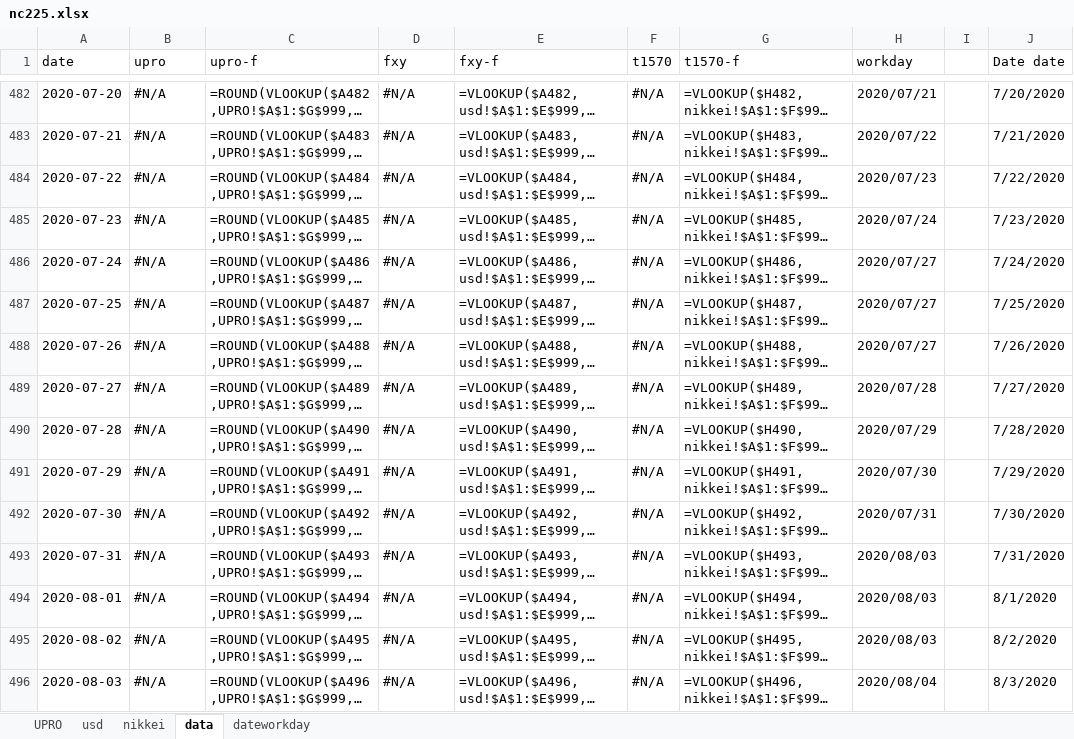
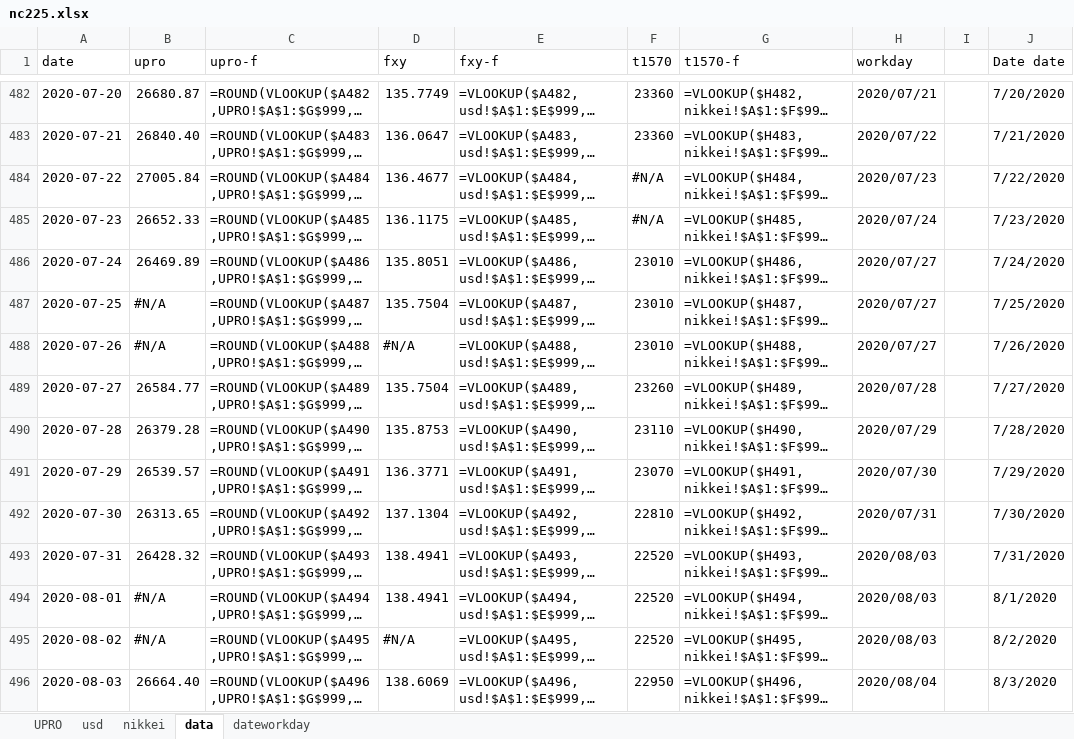
Before and after one commit to BEROCHLU/headless-scraping, an Excel workbook: xlsx/nc225.xlsx, sheet data, drawn as a sheet; only a part is shown, gaps mark what is left out; long unchanged cells end in …; values as stored, in another font and other column widths than the file's, no cell formats; formulas without a stored value are shown as written; the diff covers the shown part only; the diff names each change by its address in the sheet, - before the commit and + after, or states it on an @@ line.

```diff
--- a/xlsx/nc225.xlsx (sheet data)
+++ b/xlsx/nc225.xlsx (sheet data)
-B482 (upro): #N/A
+B482 (upro): 26680.87
-D482 (fxy): #N/A
+D482 (fxy): 135.7749
-F482:F483 (t1570): #N/A
+F482:F483 (t1570): 23360
-B483 (upro): #N/A
+B483 (upro): 26840.40
-D483 (fxy): #N/A
+D483 (fxy): 136.0647
-B484 (upro): #N/A
+B484 (upro): 27005.84
-D484 (fxy): #N/A
+D484 (fxy): 136.4677
-B485 (upro): #N/A
+B485 (upro): 26652.33
-D485 (fxy): #N/A
+D485 (fxy): 136.1175
-B486 (upro): #N/A
+B486 (upro): 26469.89
-D486 (fxy): #N/A
+D486 (fxy): 135.8051
-F486:F488 (t1570): #N/A
+F486:F488 (t1570): 23010
-D487 (fxy): #N/A
+D487 (fxy): 135.7504
-B489 (upro): #N/A
+B489 (upro): 26584.77
-D489 (fxy): #N/A
+D489 (fxy): 135.7504
-F489 (t1570): #N/A
+F489 (t1570): 23260
-B490 (upro): #N/A
+B490 (upro): 26379.28
-D490 (fxy): #N/A
+D490 (fxy): 135.8753
-F490 (t1570): #N/A
+F490 (t1570): 23110
-B491 (upro): #N/A
+B491 (upro): 26539.57
-D491 (fxy): #N/A
+D491 (fxy): 136.3771
-F491 (t1570): #N/A
+F491 (t1570): 23070
-B492 (upro): #N/A
+B492 (upro): 26313.65
-D492 (fxy): #N/A
+D492 (fxy): 137.1304
-F492 (t1570): #N/A
+F492 (t1570): 22810
-B493 (upro): #N/A
+B493 (upro): 26428.32
-D493:D494 (fxy): #N/A
+D493:D494 (fxy): 138.4941
-F493:F495 (t1570): #N/A
+F493:F495 (t1570): 22520
-B496 (upro): #N/A
+B496 (upro): 26664.40
-D496 (fxy): #N/A
+D496 (fxy): 138.6069
-F496 (t1570): #N/A
+F496 (t1570): 22950
```
Also changed, not shown: 434 edited cells elsewhere in this sheet, sheet UPRO, sheet nikkei, sheet usd, cell formats.
